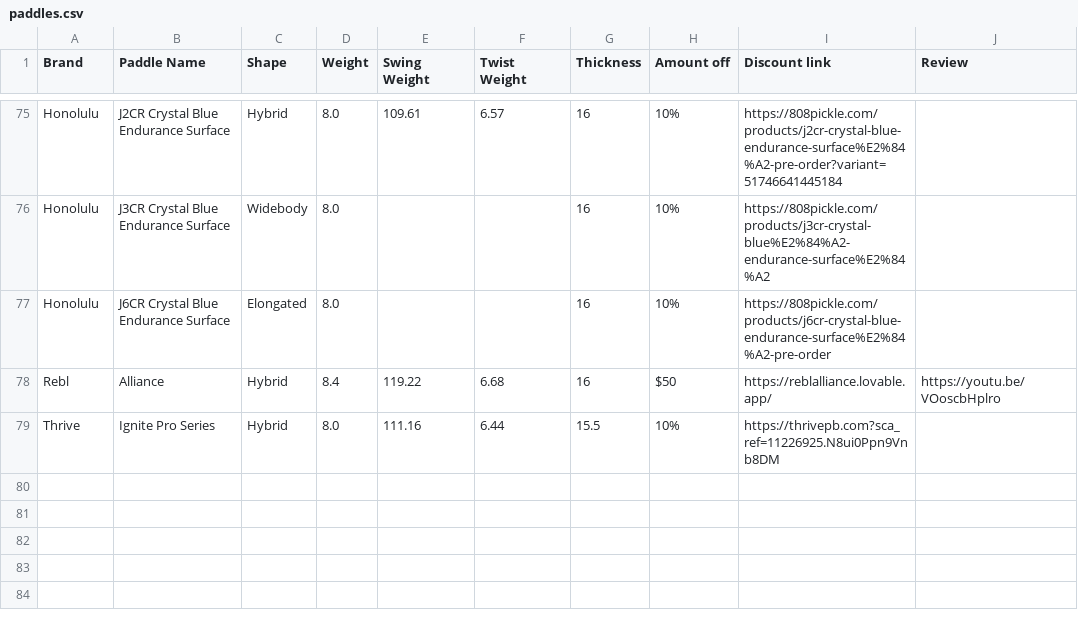
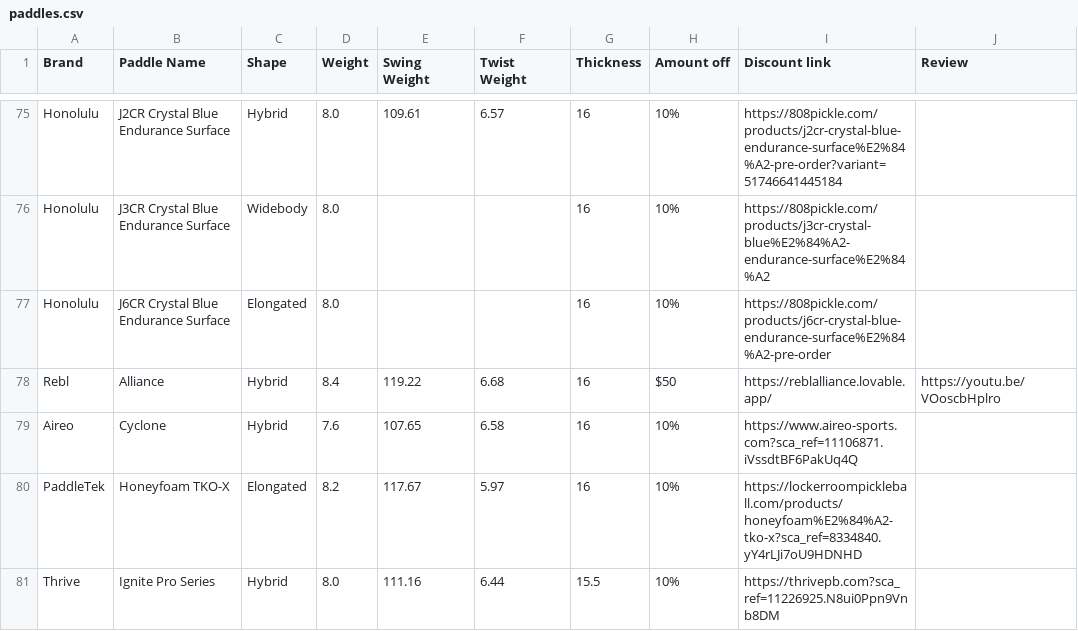
Before and after one commit to pickleballplaybook/Pickleball-Paddles, a CSV file: src/data/paddles.csv, drawn as a sheet; only a part is shown, gaps mark what is left out.

```diff
--- a/src/data/paddles.csv
+++ b/src/data/paddles.csv
@@ -78,2 +78,4 @@ Honolulu,J6CR Crystal Blue Endurance Surface,Elongated,8.0,,,16,10%,https://808p
 Rebl,Alliance,Hybrid,8.4,119.22,6.68,16,$50,https://reblalliance.lovable.app/,https://youtu.be/VOoscbHplro
+Aireo,Cyclone,Hybrid,7.6,107.65,6.58,16,10%,https://www.aireo-sports.com?sca_ref=11106871.iVssdtBF6PakUq4Q,
+PaddleTek,Honeyfoam TKO-X,Elongated,8.2,117.67,5.97,16,10%,https://lockerroompickleball.com/products/honeyfoam%E2%84%A2-tko-x?sca_ref=8334840.yY4rLJi7oU9HDNHD,
 Thrive,Ignite Pro Series,Hybrid,8.0,111.16,6.44,15.5,10%,https://thrivepb.com?sca_ref=11226925.N8ui0Ppn9Vnb8DM,
```
Also changed, not shown: 1 other file.
